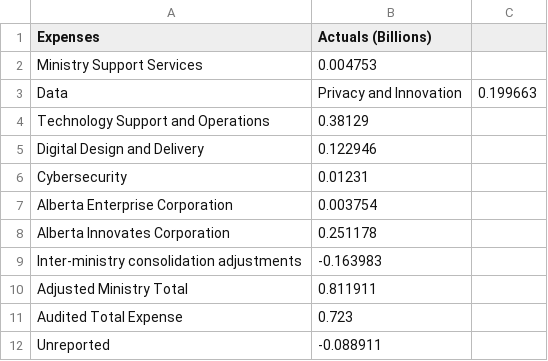
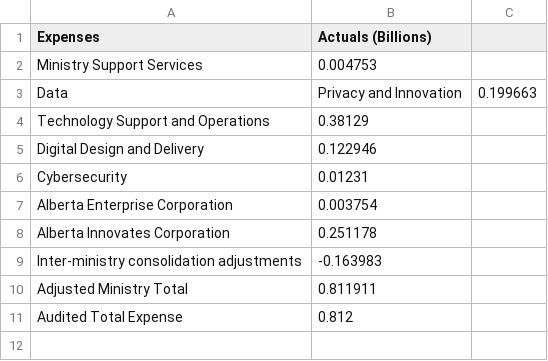
Before and after one commit to 5ah/CanadaSpends, a CSV file: data/alberta/modified data - csv/Expenses/Ministry wise granular expenses/Technology and Innovation.csv, drawn as a sheet.

```diff
--- a/data/alberta/modified data - csv/Expenses/Ministry wise granular expenses/Technology and Innovation.csv
+++ b/data/alberta/modified data - csv/Expenses/Ministry wise granular expenses/Technology and Innovation.csv
@@ -10,3 +10,2 @@ Inter-ministry consolidation adjustments,-0.163983,
 Adjusted Ministry Total,0.811911,
-Audited Total Expense,0.723,
-Unreported,-0.088911,
+Audited Total Expense,0.812,
```
Also changed, not shown: data/alberta/modified data - csv/Expenses/High level expenses.csv, data/alberta/modified data - csv/Expenses/Ministry wise granular expenses/Advanced Education.csv, 25 other files.
